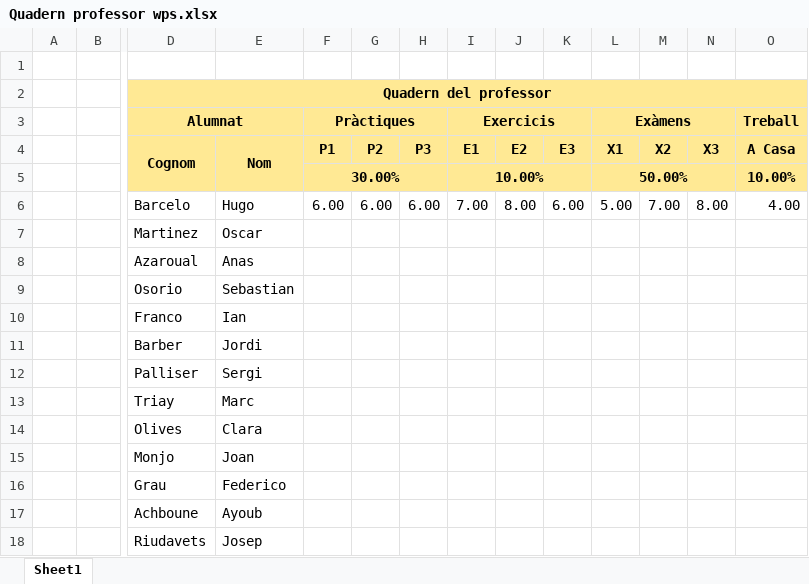
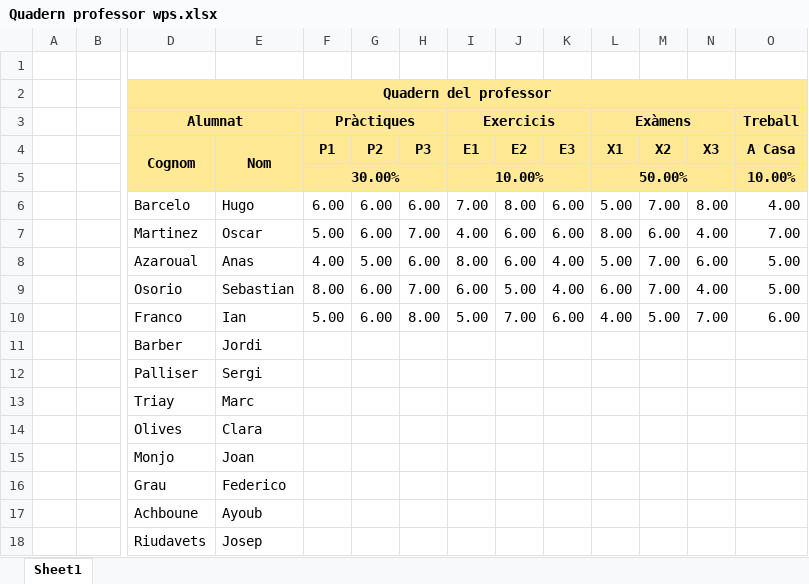
Before and after one commit to MrBuhgatto/Tasca-3, an Excel workbook: Quadern professor wps.xlsx, sheet Sheet1, drawn as a sheet; only a part is shown, gaps mark what is left out; values as stored, in another font and other column widths than the file's, no borders; removed rows and columns are numbered as before the commit, all else as after; rows hold the shown columns only; the diff names each change by its address in the sheet, - before the commit and + after, or states it on an @@ line.

```diff
--- a/Quadern professor wps.xlsx (sheet Sheet1)
+++ b/Quadern professor wps.xlsx (sheet Sheet1)
-row 7:  |  | Martinez | Oscar
-row 8:  |  | Azaroual | Anas
-row 9:  |  | Osorio | Sebastian
-row 10:  |  | Franco | Ian
+row 7:  |  | Martinez | Oscar | 5.00 | 6.00 | 7.00 | 4.00 | 6.00 | 6.00 | 8.00 | 6.00 | 4.00 | 7.00
+row 8:  |  | Azaroual | Anas | 4.00 | 5.00 | 6.00 | 8.00 | 6.00 | 4.00 | 5.00 | 7.00 | 6.00 | 5.00
+row 9:  |  | Osorio | Sebastian | 8.00 | 6.00 | 7.00 | 6.00 | 5.00 | 4.00 | 6.00 | 7.00 | 4.00 | 5.00
+row 10:  |  | Franco | Ian | 5.00 | 6.00 | 8.00 | 5.00 | 7.00 | 6.00 | 4.00 | 5.00 | 7.00 | 6.00
```
Also changed, not shown: Factura wps.xlsx, 1 other file.
